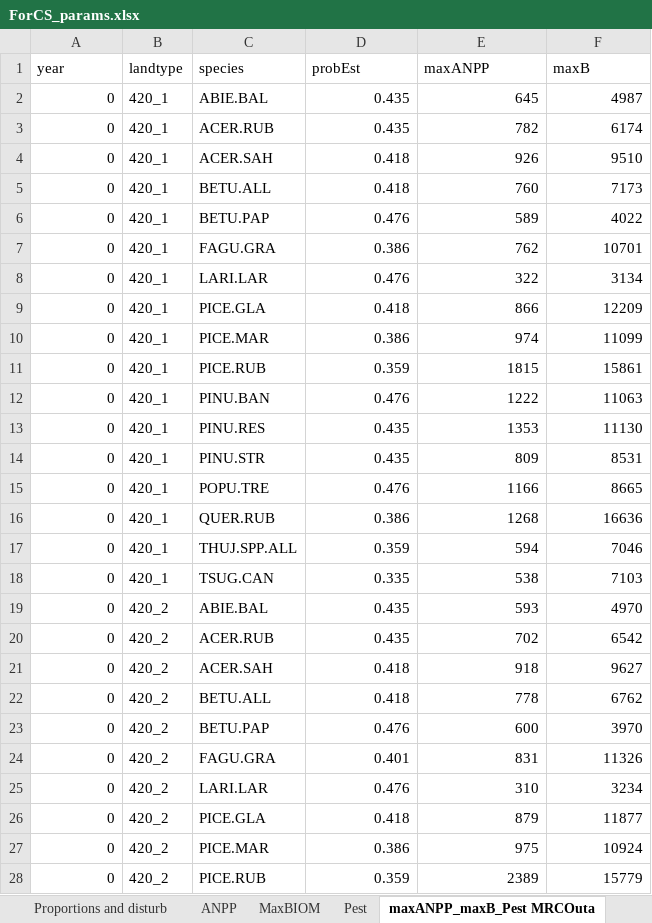
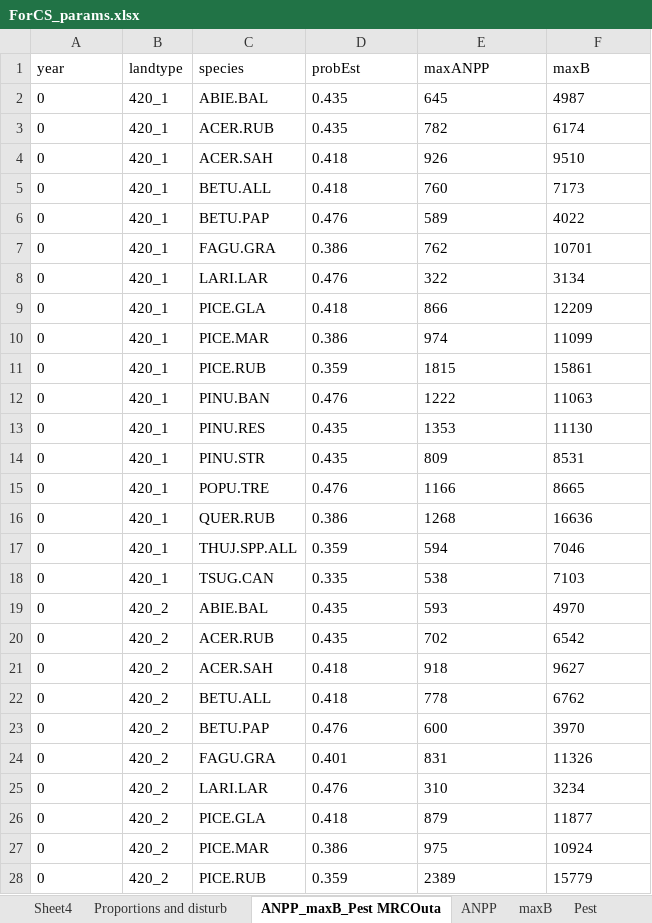
Before and after one commit to mrcmina/firewood_landis, an Excel workbook: inputs/ForCS_params.xlsx, sheet ANPP_maxB_Pest MRCOuta, drawn as a sheet; only a part is shown; values as stored, in another font and other column widths than the file's, no borders; the diff covers the shown part only; the diff names each change by its address in the sheet, - before the commit and + after, or states it on an @@ line.

```diff
--- a/inputs/ForCS_params.xlsx (sheet ANPP_maxB_Pest MRCOuta)
+++ b/inputs/ForCS_params.xlsx (sheet ANPP_maxB_Pest MRCOuta)
-sheet tab: MaxBIOM
+sheet tab: maxB
-sheet tab: maxANPP_maxB_Pest MRCOuta
+sheet tab: ANPP_maxB_Pest MRCOuta
+sheet tab: Sheet4
@@ sheet tab order changed: Sheet4 | Proportions and disturb | ANPP_maxB_Pest MRCOuta | ANPP | maxB | Pest @@
-A2:A28 alignment: right
+A2:A28 alignment: left
-D2:F28 alignment: right
+D2:F28 alignment: left
```
Also changed, not shown: cell formats elsewhere in this sheet, sheet ANPP, sheet maxB, sheet Pest, 19 other files.
